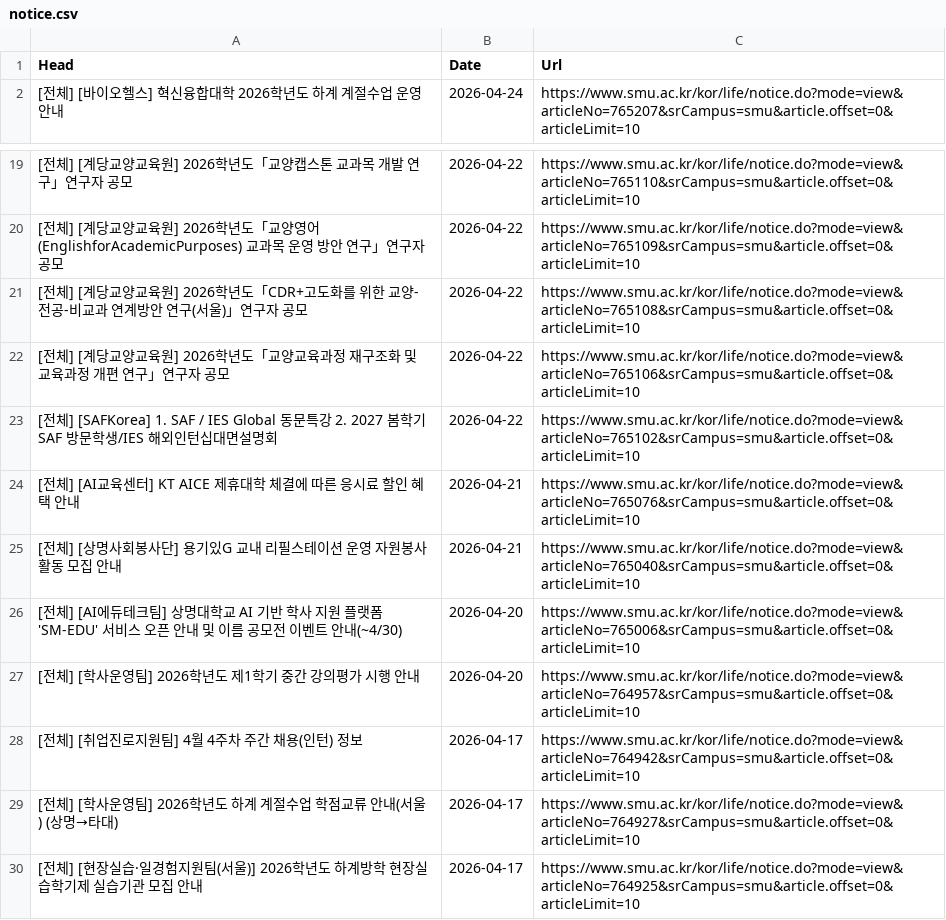
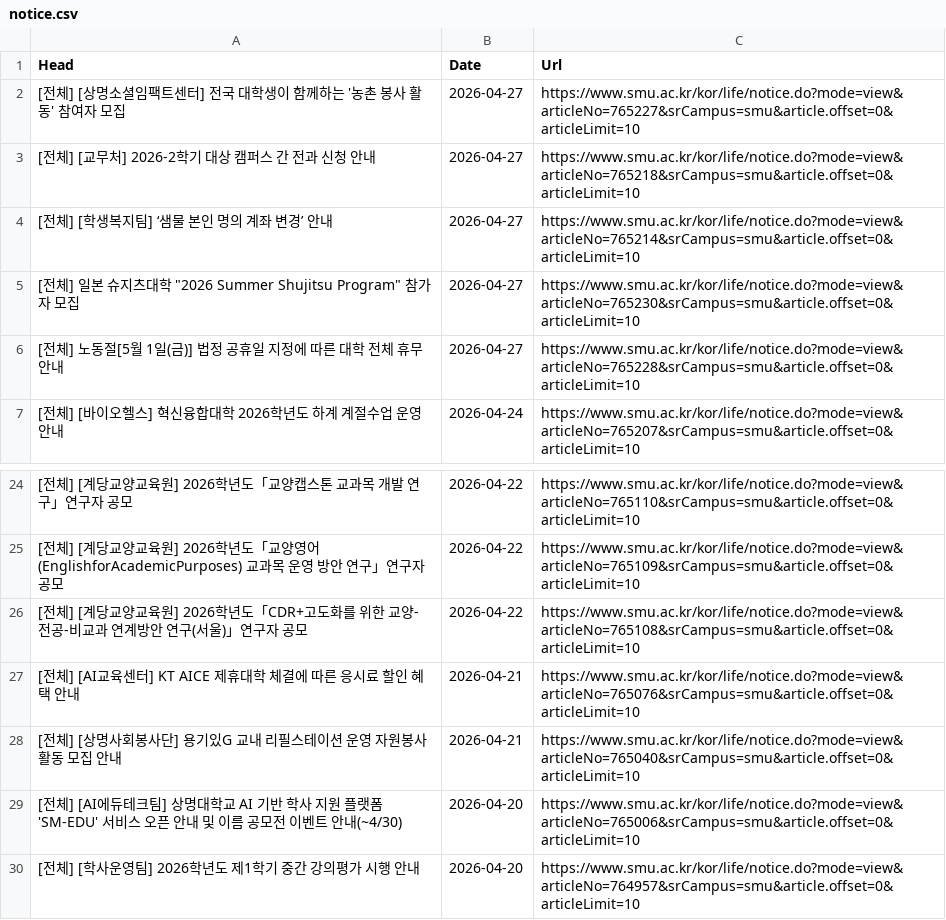
Before and after one commit to sondg921/SMU_Notice, a CSV file: notice.csv, drawn as a sheet; only a part is shown, gaps mark what is left out; the shorter side is filled out with more unchanged rows; removed rows and columns are numbered as before the commit, all else as after; the diff names each change by its address in the sheet, - before the commit and + after, or states it on an @@ line.

```diff
--- a/notice.csv
+++ b/notice.csv
+row 2: [전체] [상명소셜임팩트센터] 전국 대학생이 함께하는 '농촌 봉사 활동' 참여자 모집 | 2026-04-27 | https://www.smu.ac.kr/kor/life/notice.do?mode=view&articleNo=765227&srCampus=smu&article.offset=0&articleLimit=10
+row 3: [전체] [교무처] 2026-2학기 대상 캠퍼스 간 전과 신청 안내 | 2026-04-27 | https://www.smu.ac.kr/kor/life/notice.do?mode=view&articleNo=765218&srCampus=smu&article.offset=0&articleLimit=10
+row 4: [전체] [학생복지팀] ‘샘물 본인 명의 계좌 변경’ 안내 | 2026-04-27 | https://www.smu.ac.kr/kor/life/notice.do?mode=view&articleNo=765214&srCampus=smu&article.offset=0&articleLimit=10
+row 5: [전체] 일본 슈지츠대학 "2026 Summer Shujitsu Program" 참가자 모집 | 2026-04-27 | https://www.smu.ac.kr/kor/life/notice.do?mode=view&articleNo=765230&srCampus=smu&article.offset=0&articleLimit=10
+row 6: [전체] 노동절[5월 1일(금)] 법정 공휴일 지정에 따른 대학 전체 휴무 안내 | 2026-04-27 | https://www.smu.ac.kr/kor/life/notice.do?mode=view&articleNo=765228&srCampus=smu&article.offset=0&articleLimit=10
-row 22: [전체] [계당교양교육원] 2026학년도「교양교육과정 재구조화 및 교육과정 개편 연구」연구자 공모 | 2026-04-22 | https://www.smu.ac.kr/kor/life/notice.do?mode=view&articleNo=765106&srCampus=smu&article.offset=0&articleLimit=10
-row 23: [전체] [SAFKorea] 1. SAF / IES Global 동문특강 2. 2027 봄학기 SAF 방문학생/IES 해외인턴십대면설명회 | 2026-04-22 | https://www.smu.ac.kr/kor/life/notice.do?mode=view&articleNo=765102&srCampus=smu&article.offset=0&articleLimit=10
```
Also changed, not shown: 1 other file.
